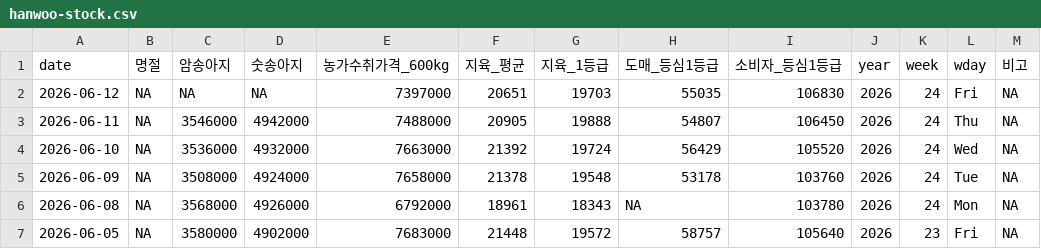
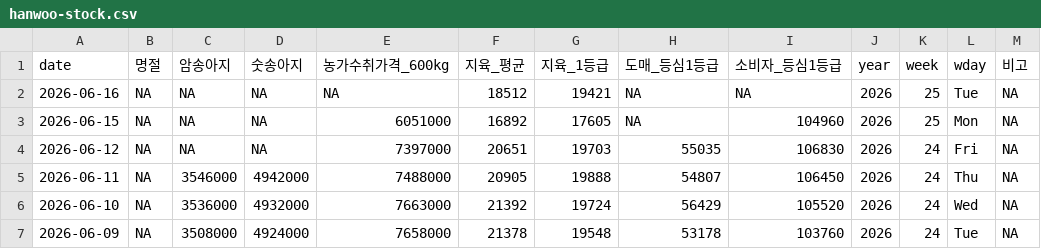
Before and after one commit to YoungjunNa/ekape-parsing, a CSV file: data_hanwoo_stock/hanwoo-stock.csv, drawn as a sheet; only a part is shown; the shorter side is filled out with more unchanged rows.

```diff
--- a/data_hanwoo_stock/hanwoo-stock.csv
+++ b/data_hanwoo_stock/hanwoo-stock.csv
@@ -1,2 +1,4 @@
 "date","명절","암송아지","숫송아지","농가수취가격_600kg","지육_평균","지육_1등급","도매_등심1등급","소비자_등심1등급","year","week","wday","비고"
+2026-06-16,NA,NA,NA,NA,18512,19421,NA,NA,2026,25,"Tue",NA
+2026-06-15,NA,NA,NA,6051000,16892,17605,NA,104960,2026,25,"Mon",NA
 2026-06-12,NA,NA,NA,7397000,20651,19703,55035,106830,2026,24,"Fri",NA
```
Also changed, not shown: data_hanwoo_stock/hanwoo-forecast.csv, 2 other files.
